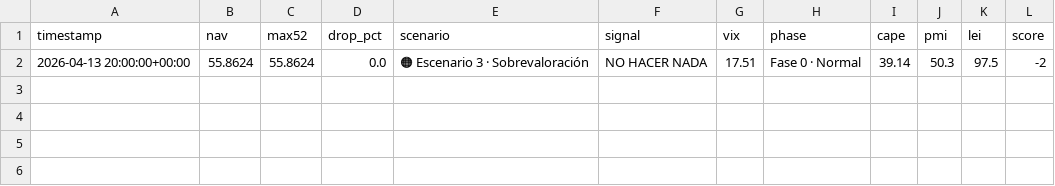
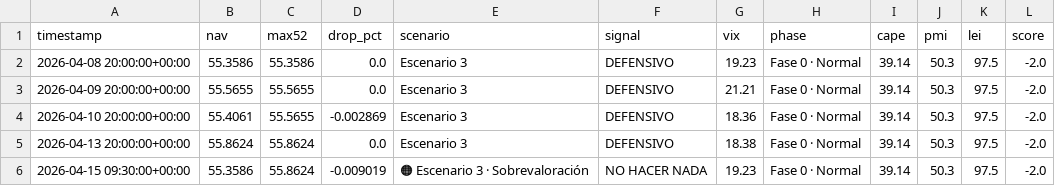
Before and after one commit to franciscosaezgutierrez/public-core, a CSV file: data/nav_history.csv, drawn as a sheet.

```diff
--- a/data/nav_history.csv
+++ b/data/nav_history.csv
@@ -1,2 +1,6 @@
 timestamp,nav,max52,drop_pct,scenario,signal,vix,phase,cape,pmi,lei,score
-2026-04-13 20:00:00+00:00,55.8624,55.8624,0.0,🟠 Escenario 3 · Sobrevaloración,NO HACER NADA,17.51,Fase 0 · Normal,39.14,50.3,97.5,-2
+2026-04-08 20:00:00+00:00,55.3586,55.3586,0.0,Escenario 3,DEFENSIVO,19.23,Fase 0 · Normal,39.14,50.3,97.5,-2.0
+2026-04-09 20:00:00+00:00,55.5655,55.5655,0.0,Escenario 3,DEFENSIVO,21.21,Fase 0 · Normal,39.14,50.3,97.5,-2.0
+2026-04-10 20:00:00+00:00,55.4061,55.5655,-0.002869,Escenario 3,DEFENSIVO,18.36,Fase 0 · Normal,39.14,50.3,97.5,-2.0
+2026-04-13 20:00:00+00:00,55.8624,55.8624,0.0,Escenario 3,DEFENSIVO,18.38,Fase 0 · Normal,39.14,50.3,97.5,-2.0
+2026-04-15 09:30:00+00:00,55.3586,55.8624,-0.009019,🟠 Escenario 3 · Sobrevaloración,NO HACER NADA,19.23,Fase 0 · Normal,39.14,50.3,97.5,-2.0
```
Also changed, not shown: 2 other files.
